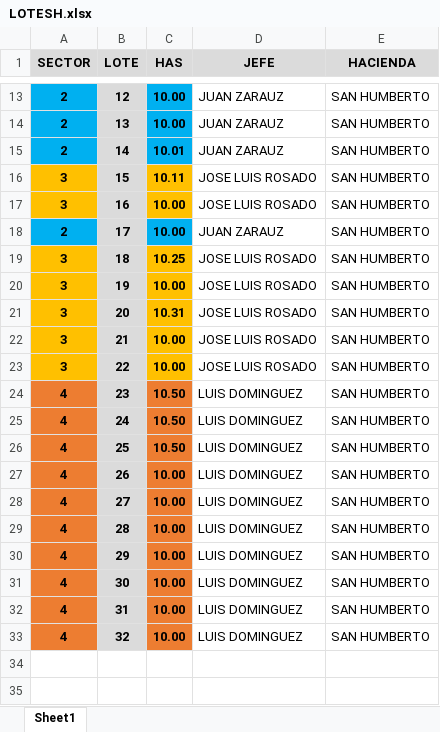
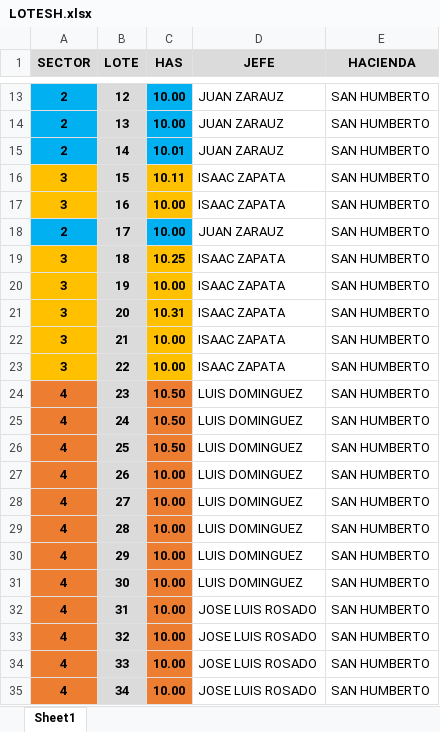
Before and after one commit to juniorpsmt-ui/produccionbananera, an Excel workbook: LABORES AGRICOLAS/LOTESH.xlsx, sheet Sheet1, drawn as a sheet; only a part is shown, gaps mark what is left out; values as stored, in another font and other column widths than the file's, no borders; the diff names each change by its address in the sheet, - before the commit and + after, or states it on an @@ line.

Commit message:
se actualizo con los nuevos lote nuevo usariom isaaacr incluos informaicon de produccion 2026-wk33

```diff
--- a/LABORES AGRICOLAS/LOTESH.xlsx (sheet Sheet1)
+++ b/LABORES AGRICOLAS/LOTESH.xlsx (sheet Sheet1)
-D16:D17 (JEFE): JOSE LUIS ROSADO
+D16:D17 (JEFE): ISAAC ZAPATA
-D19:D23 (JEFE): JOSE LUIS ROSADO
+D19:D23 (JEFE): ISAAC ZAPATA
-D32:D33 (JEFE): LUIS DOMINGUEZ
+D32:D33 (JEFE): JOSE LUIS ROSADO
+row 34: 4 | 33 | 10.00 | JOSE LUIS ROSADO | SAN HUMBERTO
+row 35: 4 | 34 | 10.00 | JOSE LUIS ROSADO | SAN HUMBERTO
```
Also changed, not shown: 3 other files.
